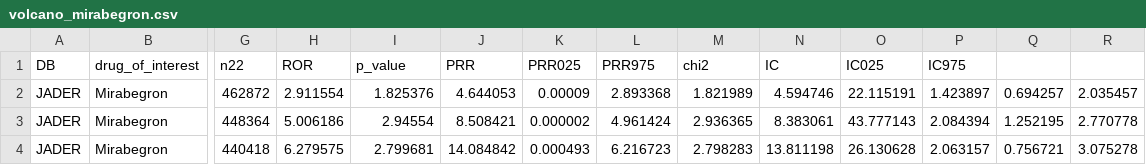
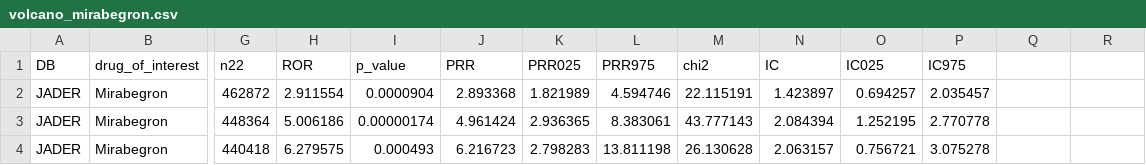
Before and after one commit to P120081/oab-af-srs-public, a CSV file: data/derived/volcano_mirabegron.csv, drawn as a sheet; only a part is shown, gaps mark what is left out; the diff covers the shown part only; the diff names each change by its address in the sheet, - before the commit and + after, or states it on an @@ line.

```diff
--- a/data/derived/volcano_mirabegron.csv
+++ b/data/derived/volcano_mirabegron.csv
-I2 (p_value): 1.825376
+I2 (p_value): 0.0000904
-J2 (PRR): 4.644053
+J2 (PRR): 2.893368
-K2 (PRR025): 0.00009
+K2 (PRR025): 1.821989
-L2 (PRR975): 2.893368
+L2 (PRR975): 4.594746
-M2 (chi2): 1.821989
+M2 (chi2): 22.115191
-N2 (IC): 4.594746
+N2 (IC): 1.423897
-O2 (IC025): 22.115191
+O2 (IC025): 0.694257
-P2 (IC975): 1.423897
+P2 (IC975): 2.035457
-Q2: 0.694257
+Q2: (empty)
-R2: 2.035457
+R2: (empty)
-I3 (p_value): 2.94554
+I3 (p_value): 0.00000174
-J3 (PRR): 8.508421
+J3 (PRR): 4.961424
-K3 (PRR025): 0.000002
+K3 (PRR025): 2.936365
-L3 (PRR975): 4.961424
+L3 (PRR975): 8.383061
-M3 (chi2): 2.936365
+M3 (chi2): 43.777143
-N3 (IC): 8.383061
+N3 (IC): 2.084394
-O3 (IC025): 43.777143
+O3 (IC025): 1.252195
-P3 (IC975): 2.084394
+P3 (IC975): 2.770778
-Q3: 1.252195
+Q3: (empty)
-R3: 2.770778
+R3: (empty)
-I4 (p_value): 2.799681
+I4 (p_value): 0.000493
-J4 (PRR): 14.084842
+J4 (PRR): 6.216723
-K4 (PRR025): 0.000493
+K4 (PRR025): 2.798283
-L4 (PRR975): 6.216723
+L4 (PRR975): 13.811198
-M4 (chi2): 2.798283
+M4 (chi2): 26.130628
-N4 (IC): 13.811198
+N4 (IC): 2.063157
-O4 (IC025): 26.130628
+O4 (IC025): 0.756721
-P4 (IC975): 2.063157
+P4 (IC975): 3.075278
-Q4: 0.756721
+Q4: (empty)
-R4: 3.075278
+R4: (empty)
```
Also changed, not shown: 110 edited cells elsewhere in this file, data/derived/volcano_solifenacin.csv, 4 other files.
